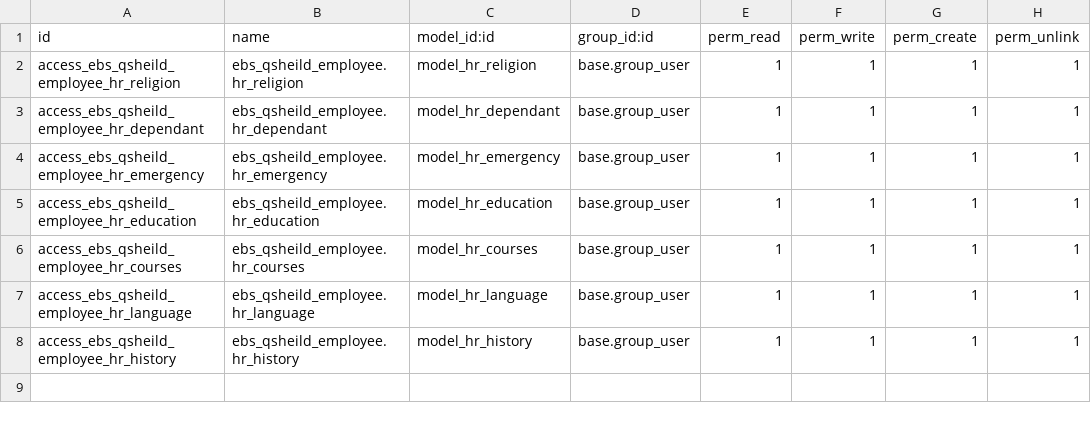
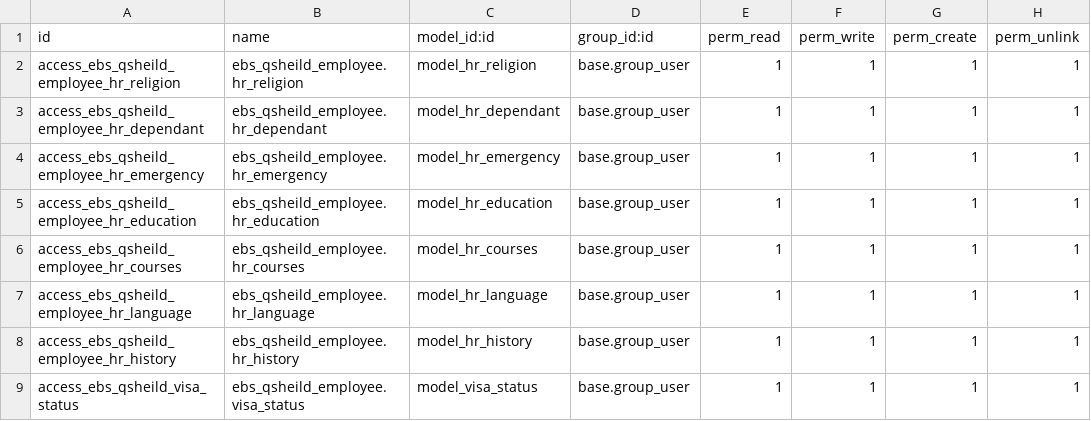
Before and after one commit to shahid-qshield/qshield, a CSV file: ebs_qshield_employee/security/ir.model.access.csv, drawn as a sheet; the diff names each change by its address in the sheet, - before the commit and + after, or states it on an @@ line.

Commit message:
[IMP]:custom_dashboard:  moving dashboard to the main menu and adding icon to it,ebs_qshield_mod: edit the form view to make some button invisible in some states, ebs_qshield_employee: creating group and allow it to inherit from two base groups - creating new model and link it to the employee

```diff
--- a/ebs_qshield_employee/security/ir.model.access.csv
+++ b/ebs_qshield_employee/security/ir.model.access.csv
+row 9: access_ebs_qsheild_visa_status | ebs_qsheild_employee.visa_status | model_visa_status | base.group_user | 1 | 1 | 1 | 1
```
Also changed, not shown: 13 other files.
